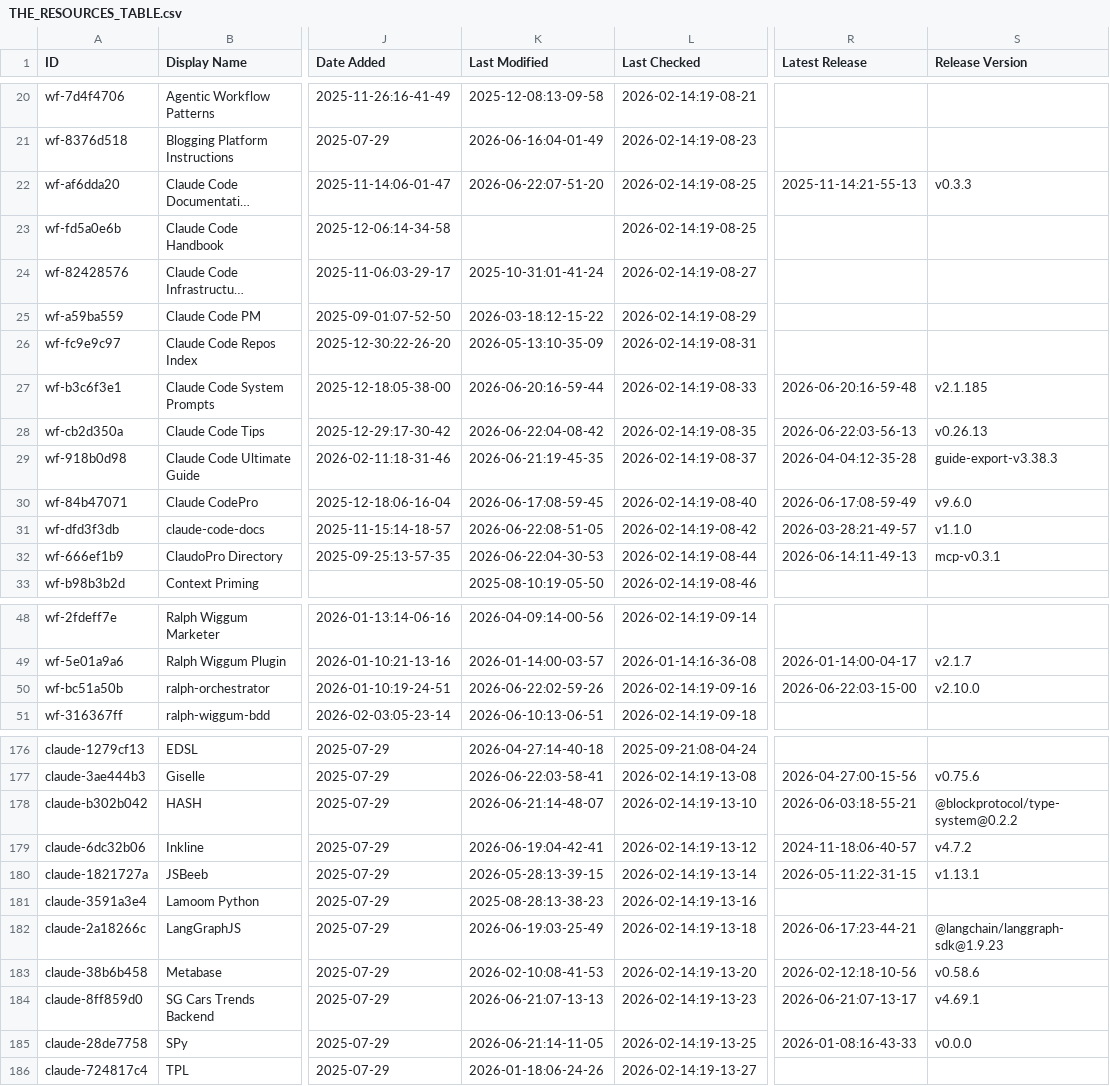
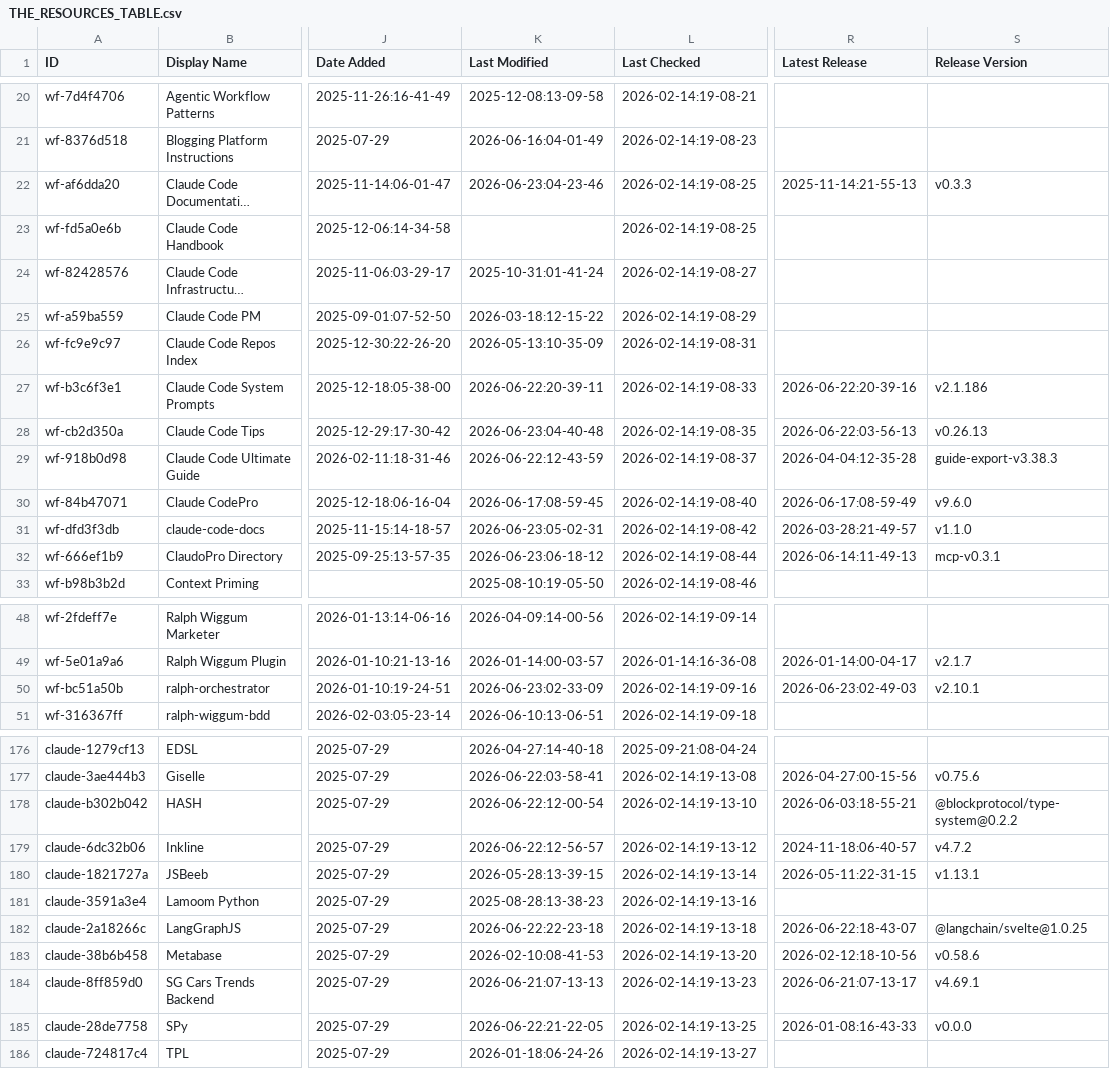
Before and after one commit to SudhiHebbar/awesome-claude-code, a CSV file: THE_RESOURCES_TABLE.csv, drawn as a sheet; only a part is shown, gaps mark what is left out; long unchanged cells end in …; the diff covers the shown part only; the diff names each change by its address in the sheet, - before the commit and + after, or states it on an @@ line.

```diff
--- a/THE_RESOURCES_TABLE.csv
+++ b/THE_RESOURCES_TABLE.csv
-K22 (Last Modified): 2026-06-22:07-51-20
+K22 (Last Modified): 2026-06-23:04-23-46
-K27 (Last Modified): 2026-06-20:16-59-44
+K27 (Last Modified): 2026-06-22:20-39-11
-R27 (Latest Release): 2026-06-20:16-59-48
+R27 (Latest Release): 2026-06-22:20-39-16
-S27 (Release Version): v2.1.185
+S27 (Release Version): v2.1.186
-K28 (Last Modified): 2026-06-22:04-08-42
+K28 (Last Modified): 2026-06-23:04-40-48
-K29 (Last Modified): 2026-06-21:19-45-35
+K29 (Last Modified): 2026-06-22:12-43-59
-K31 (Last Modified): 2026-06-22:08-51-05
+K31 (Last Modified): 2026-06-23:05-02-31
-K32 (Last Modified): 2026-06-22:04-30-53
+K32 (Last Modified): 2026-06-23:06-18-12
-K50 (Last Modified): 2026-06-22:02-59-26
+K50 (Last Modified): 2026-06-23:02-33-09
-R50 (Latest Release): 2026-06-22:03-15-00
+R50 (Latest Release): 2026-06-23:02-49-03
-S50 (Release Version): v2.10.0
+S50 (Release Version): v2.10.1
-K178 (Last Modified): 2026-06-21:14-48-07
+K178 (Last Modified): 2026-06-22:12-00-54
-K179 (Last Modified): 2026-06-19:04-42-41
+K179 (Last Modified): 2026-06-22:12-56-57
-K182 (Last Modified): 2026-06-19:03-25-49
+K182 (Last Modified): 2026-06-22:22-23-18
-R182 (Latest Release): 2026-06-17:23-44-21
+R182 (Latest Release): 2026-06-22:18-43-07
-S182 (Release Version): @langchain/langgraph-sdk@1.9.23
+S182 (Release Version): @langchain/svelte@1.0.25
-K185 (Last Modified): 2026-06-21:14-11-05
+K185 (Last Modified): 2026-06-22:21-22-05
```
Also changed, not shown: 19 edited cells elsewhere in this file.
